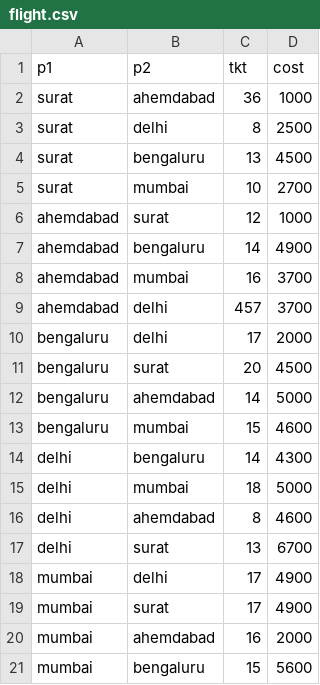
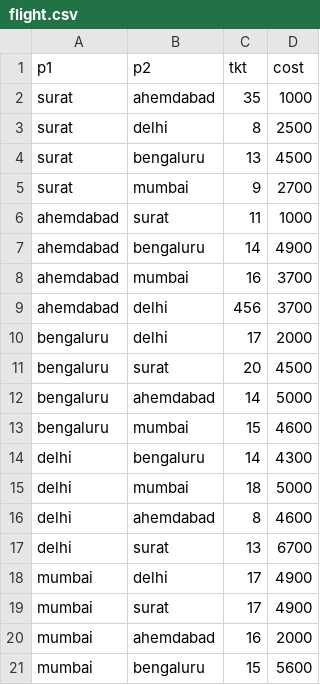
Before and after one commit to yashpaneliya/Itinerary-System, a CSV file: database/flight.csv (was flight.csv), drawn as a sheet.

```diff
--- a/flight.csv
+++ b/database/flight.csv
@@ -1,10 +1,10 @@
 p1,p2,tkt,cost
-surat,ahemdabad,36,1000
+surat,ahemdabad,35,1000
 surat,delhi,8,2500
 surat,bengaluru,13,4500
-surat,mumbai,10,2700
-ahemdabad,surat,12,1000
+surat,mumbai,9,2700
+ahemdabad,surat,11,1000
 ahemdabad,bengaluru,14,4900
 ahemdabad,mumbai,16,3700
-ahemdabad,delhi,457,3700
+ahemdabad,delhi,456,3700
 bengaluru,delhi,17,2000
```
Also changed, not shown: 12 other files.
